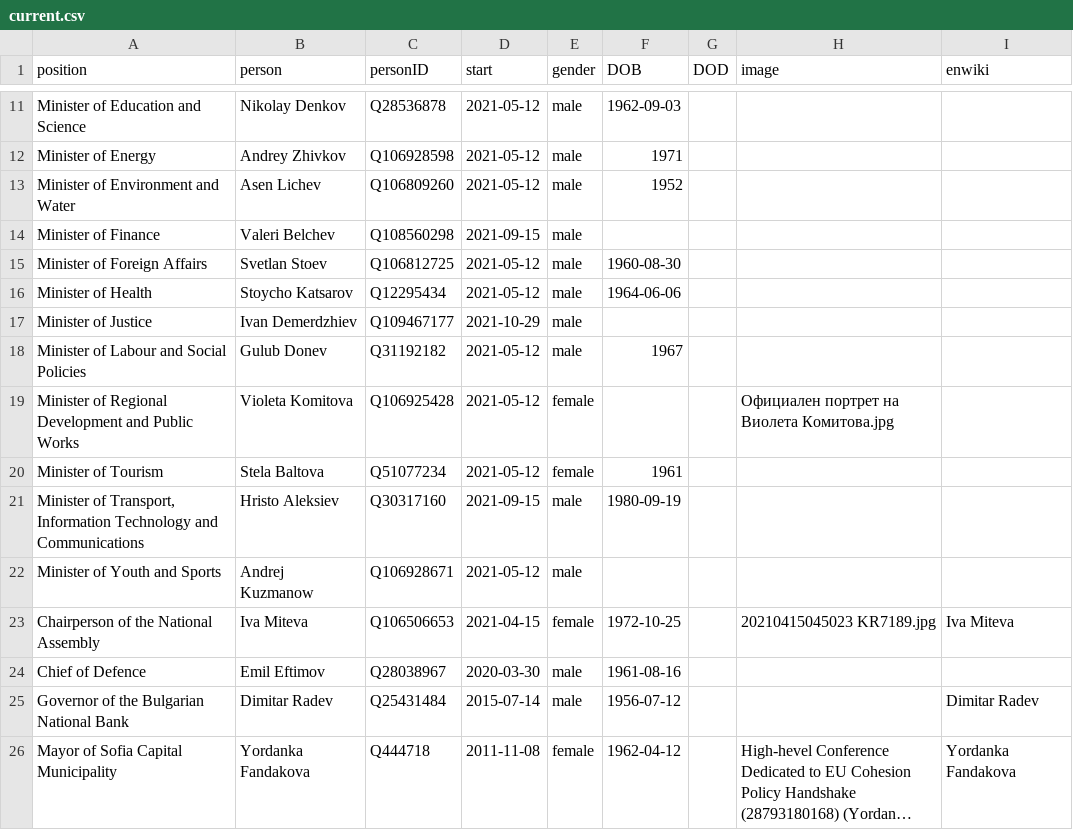
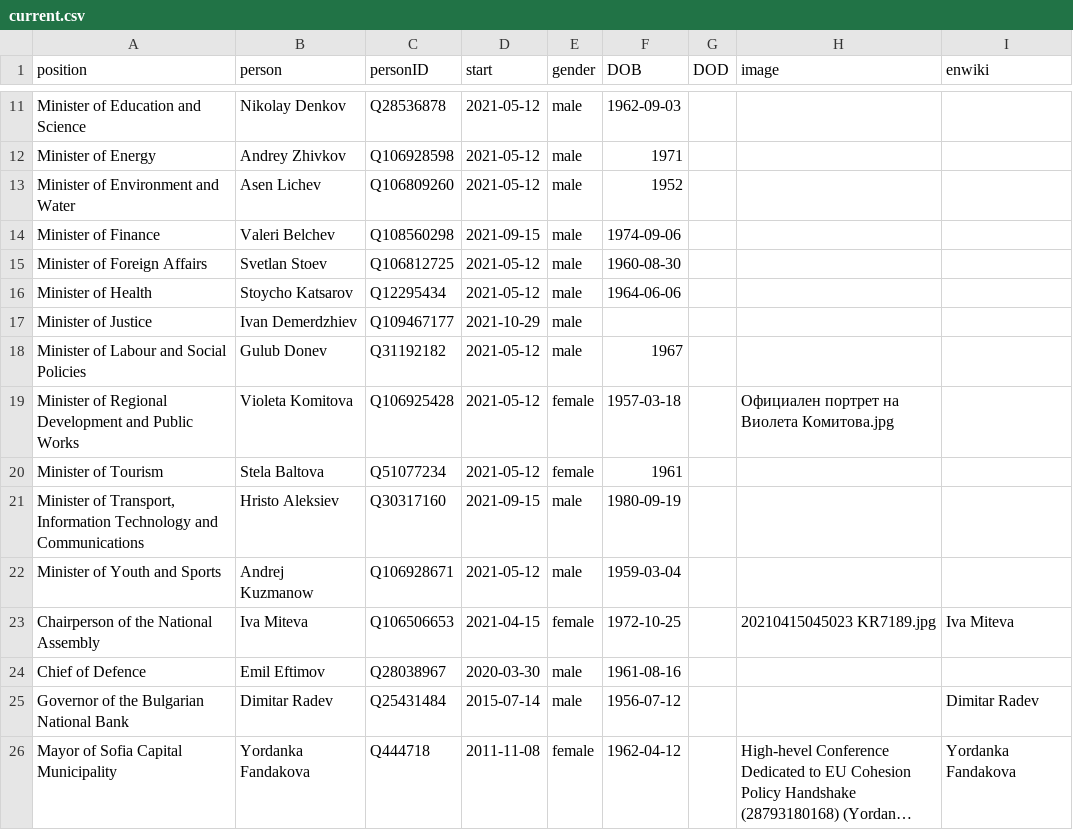
Before and after one commit to every-politician-scrapers/bulgaria-cabinet, a CSV file: html/current.csv, drawn as a sheet; only a part is shown, gaps mark what is left out; long unchanged cells end in ….

Commit message:
HTML update

```diff
--- a/html/current.csv
+++ b/html/current.csv
@@ -13,3 +13,3 @@ Minister of Energy,Andrey Zhivkov,Q106928598,2021-05-12,male,1971,,,
 Minister of Environment and Water,Asen Lichev,Q106809260,2021-05-12,male,1952,,,
-Minister of Finance,Valeri Belchev,Q108560298,2021-09-15,male,,,,
+Minister of Finance,Valeri Belchev,Q108560298,2021-09-15,male,1974-09-06,,,
 Minister of Foreign Affairs,Svetlan Stoev,Q106812725,2021-05-12,male,1960-08-30,,,
@@ -18,6 +18,6 @@ Minister of Justice,Ivan Demerdzhiev,Q109467177,2021-10-29,male,,,,
 Minister of Labour and Social Policies,Gulub Donev,Q31192182,2021-05-12,male,1967,,,
-Minister of Regional Development and Public Works,Violeta Komitova,Q106925428,2021-05-12,female,,,Официален портрет на Виолета Комитова.jpg,
+Minister of Regional Development and Public Works,Violeta Komitova,Q106925428,2021-05-12,female,1957-03-18,,Официален портрет на Виолета Комитова.jpg,
 Minister of Tourism,Stela Baltova,Q51077234,2021-05-12,female,1961,,,
 "Minister of Transport, Information Technology and Communications",Hristo Aleksiev,Q30317160,2021-09-15,male,1980-09-19,,,
-Minister of Youth and Sports,Andrej Kuzmanow,Q106928671,2021-05-12,male,,,,
+Minister of Youth and Sports,Andrej Kuzmanow,Q106928671,2021-05-12,male,1959-03-04,,,
 Chairperson of the National Assembly,Iva Miteva,Q106506653,2021-04-15,female,1972-10-25,,20210415045023 KR7189.jpg,Iva Miteva
```
